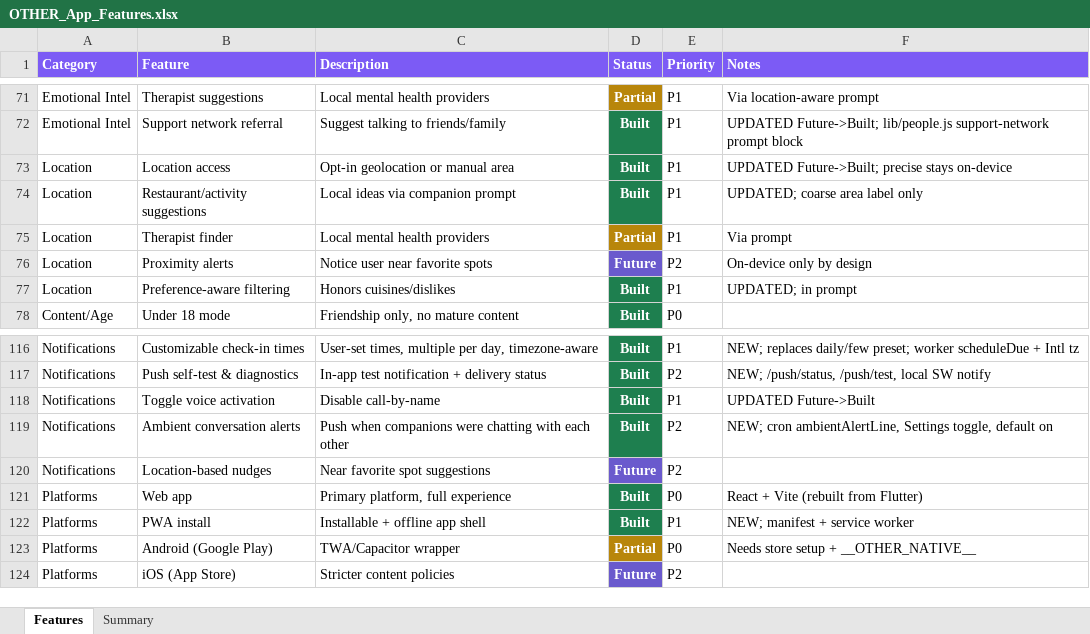
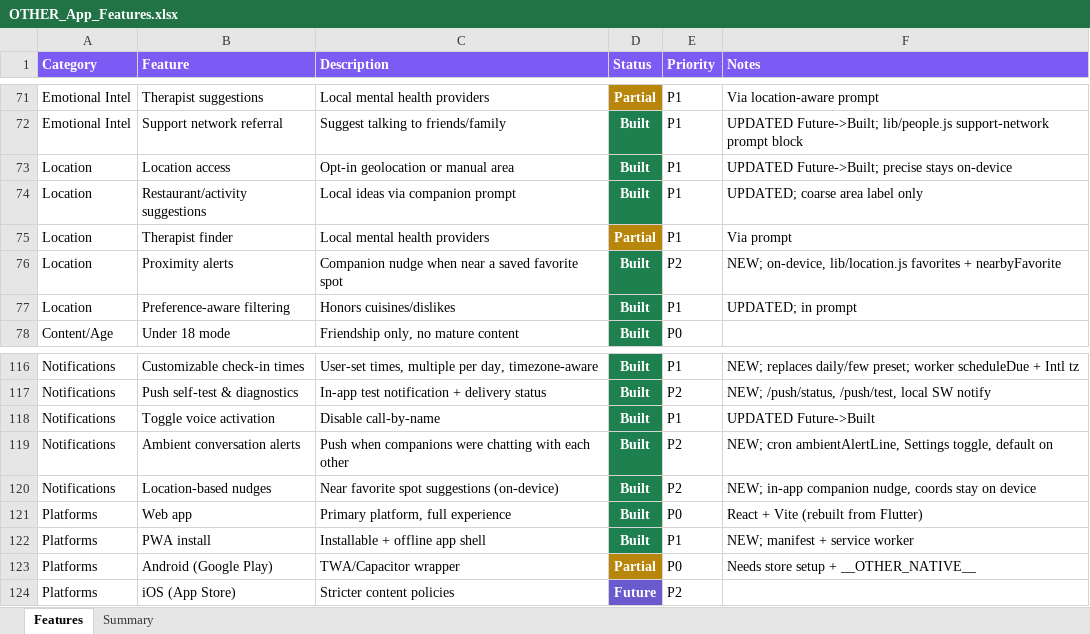
Before and after one commit to lilkkjo082004/other-app, an Excel workbook: docs/OTHER_App_Features.xlsx, sheet Features, drawn as a sheet; only a part is shown, gaps mark what is left out; values as stored, in another font and other column widths than the file's, no borders; the diff names each change by its address in the sheet, - before the commit and + after, or states it on an @@ line.

```diff
--- a/docs/OTHER_App_Features.xlsx (sheet Features)
+++ b/docs/OTHER_App_Features.xlsx (sheet Features)
-C76 (Description): Notice user near favorite spots
+C76 (Description): Companion nudge when near a saved favorite spot
-D76 (Status): Future
+D76 (Status): Built
-D76 fill: #6A5ACD
+D76 fill: #1E7F4F
-F76 (Notes): On-device only by design
+F76 (Notes): NEW; on-device, lib/location.js favorites + nearbyFavorite
-C120 (Description): Near favorite spot suggestions
+C120 (Description): Near favorite spot suggestions (on-device)
-D120 (Status): Future
+D120 (Status): Built
-D120 fill: #6A5ACD
+D120 fill: #1E7F4F
-F120 (Notes): (empty)
+F120 (Notes): NEW; in-app companion nudge, coords stay on device
```
Also changed, not shown: sheet Summary, 5 other files.
